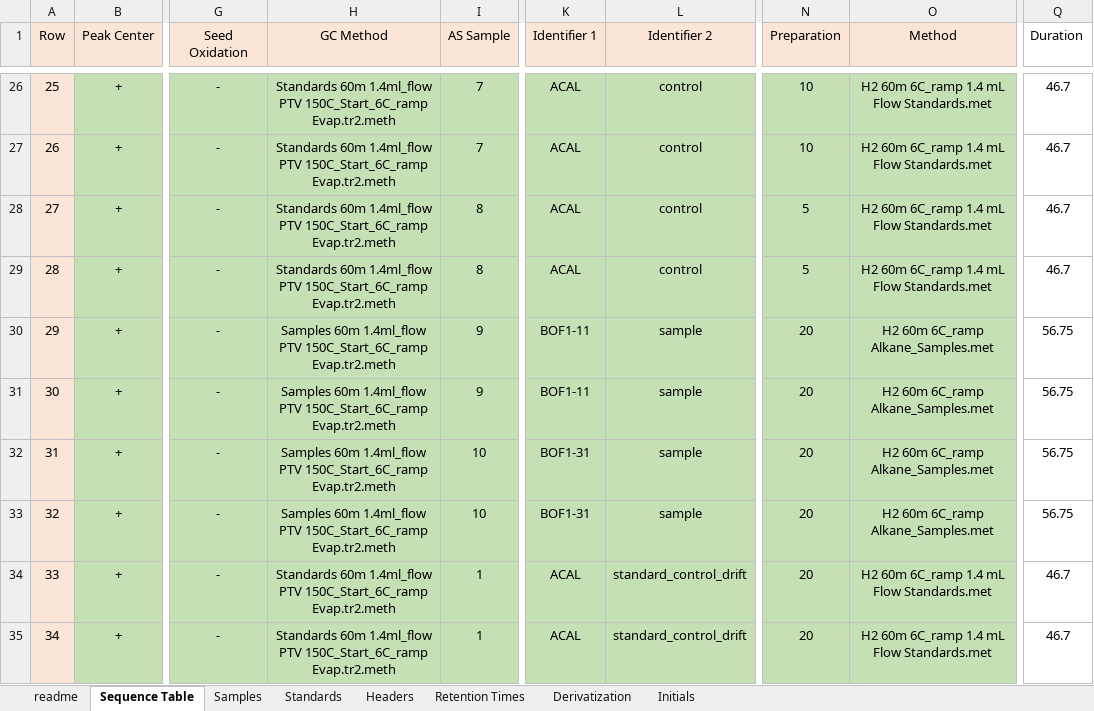
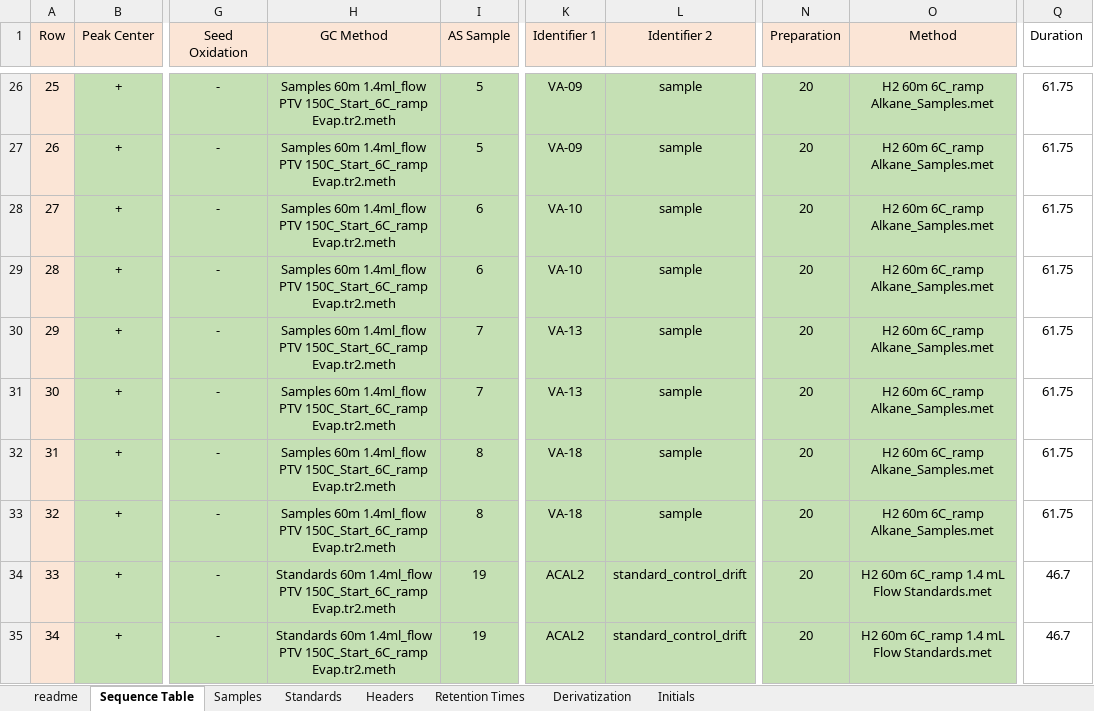
Before and after one commit to JackAHutchings/Shiny-Post-Processor, an Excel workbook: GCIRMS_Processor/GCIRMS Template.xlsx, sheet Sequence Table, drawn as a sheet; only a part is shown, gaps mark what is left out; values as stored, in another font and other column widths than the file's, no borders; the diff covers the shown part only; the diff names each change by its address in the sheet, - before the commit and + after, or states it on an @@ line.

```diff
--- a/GCIRMS_Processor/GCIRMS Template.xlsx (sheet Sequence Table)
+++ b/GCIRMS_Processor/GCIRMS Template.xlsx (sheet Sequence Table)
-H26:H29 (GC Method): Standards 60m 1.4ml_flow…
+H26:H29 (GC Method): Samples 60m 1.4ml_flow…
-I26:I27 (AS Sample): 7
+I26:I27 (AS Sample): 5
-K26:K27 (Identifier 1): ACAL
+K26:K27 (Identifier 1): VA-09
-L26:L29 (Identifier 2): control
+L26:L29 (Identifier 2): sample
-N26:N27 (Preparation): 10
+N26:N27 (Preparation): 20
-O26:O29 (Method): H2 60m 6C_ramp 1.4 mL Flow Standards.met
+O26:O29 (Method): H2 60m 6C_ramp Alkane_Samples.met
-Q26:Q29 (Duration): 46.7
+Q26:Q29 (Duration): 61.75
-I28:I29 (AS Sample): 8
+I28:I29 (AS Sample): 6
-K28:K29 (Identifier 1): ACAL
+K28:K29 (Identifier 1): VA-10
-N28:N29 (Preparation): 5
+N28:N29 (Preparation): 20
-I30:I31 (AS Sample): 9
+I30:I31 (AS Sample): 7
-K30:K31 (Identifier 1): BOF1-11
+K30:K31 (Identifier 1): VA-13
-Q30:Q33 (Duration): 56.75
+Q30:Q33 (Duration): 61.75
-I32:I33 (AS Sample): 10
+I32:I33 (AS Sample): 8
-K32:K33 (Identifier 1): BOF1-31
+K32:K33 (Identifier 1): VA-18
-I34:I35 (AS Sample): 1
+I34:I35 (AS Sample): 19
-K34:K35 (Identifier 1): ACAL
+K34:K35 (Identifier 1): ACAL2
```
Also changed, not shown: 116 edited cells elsewhere in this sheet, sheet Samples, sheet Standards, sheet Initials, 2 other files.
